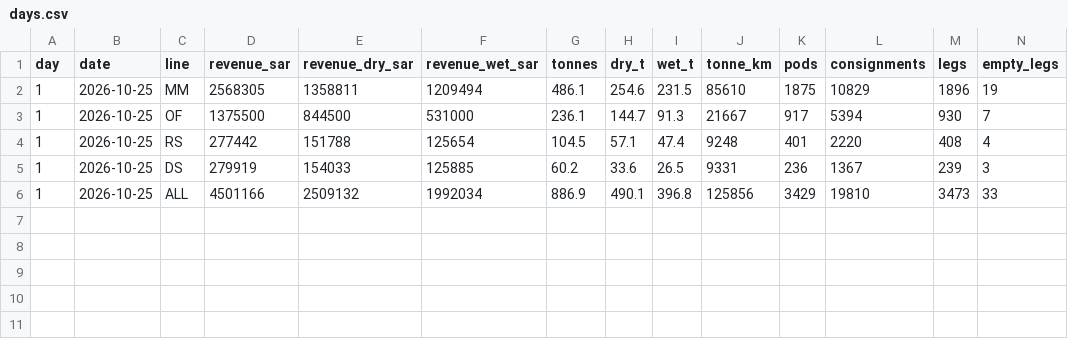
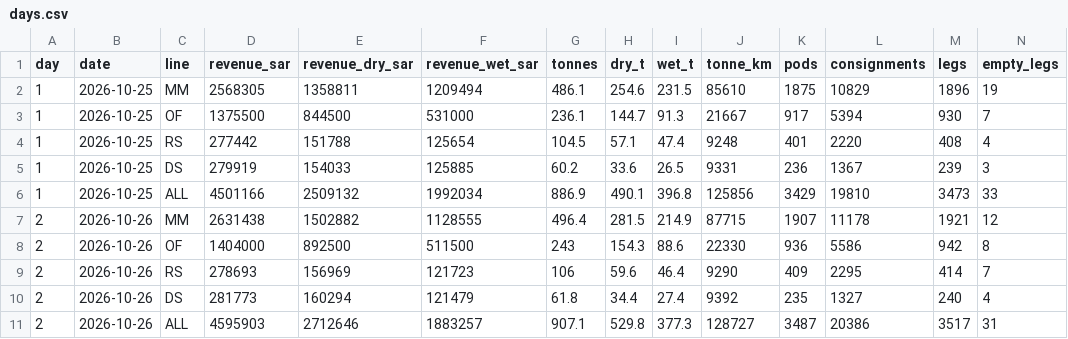
Before and after one commit to LogiXair/OPS-GCC, a CSV file: logs/days.csv, drawn as a sheet; only a part is shown; rows hold the shown columns only; the diff names each change by its address in the sheet, - before the commit and + after, or states it on an @@ line.

```diff
--- a/logs/days.csv
+++ b/logs/days.csv
+row 7: 2 | 2026-10-26 | MM | 2631438 | 1502882 | 1128555 | 496.4 | 281.5 | 214.9 | 87715 | 1907 | 11178 | 1921 | 12
+row 8: 2 | 2026-10-26 | OF | 1404000 | 892500 | 511500 | 243 | 154.3 | 88.6 | 22330 | 936 | 5586 | 942 | 8
+row 9: 2 | 2026-10-26 | RS | 278693 | 156969 | 121723 | 106 | 59.6 | 46.4 | 9290 | 409 | 2295 | 414 | 7
+row 10: 2 | 2026-10-26 | DS | 281773 | 160294 | 121479 | 61.8 | 34.4 | 27.4 | 9392 | 235 | 1327 | 240 | 4
+row 11: 2 | 2026-10-26 | ALL | 4595903 | 2712646 | 1883257 | 907.1 | 529.8 | 377.3 | 128727 | 3487 | 20386 | 3517 | 31
```
Also changed, not shown: 2 other files.
